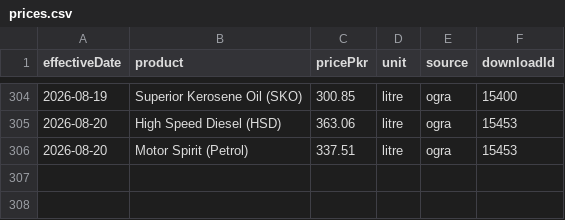
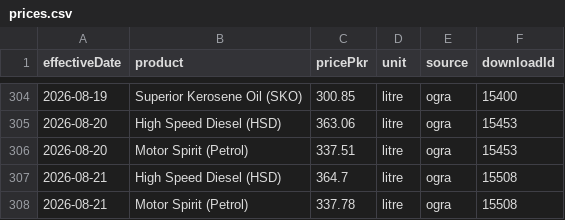
Before and after one commit to quantanow/pakistan-fuel-prices, a CSV file: data/prices.csv, drawn as a sheet; only a part is shown, gaps mark what is left out; the diff names each change by its address in the sheet, - before the commit and + after, or states it on an @@ line.

Commit message:
Update dataset — OGRA notification effective 2026-08-21

```diff
--- a/data/prices.csv
+++ b/data/prices.csv
+row 307: 2026-08-21 | High Speed Diesel (HSD) | 364.7 | litre | ogra | 15508
+row 308: 2026-08-21 | Motor Spirit (Petrol) | 337.78 | litre | ogra | 15508
```
Also changed, not shown: 8 other files.
